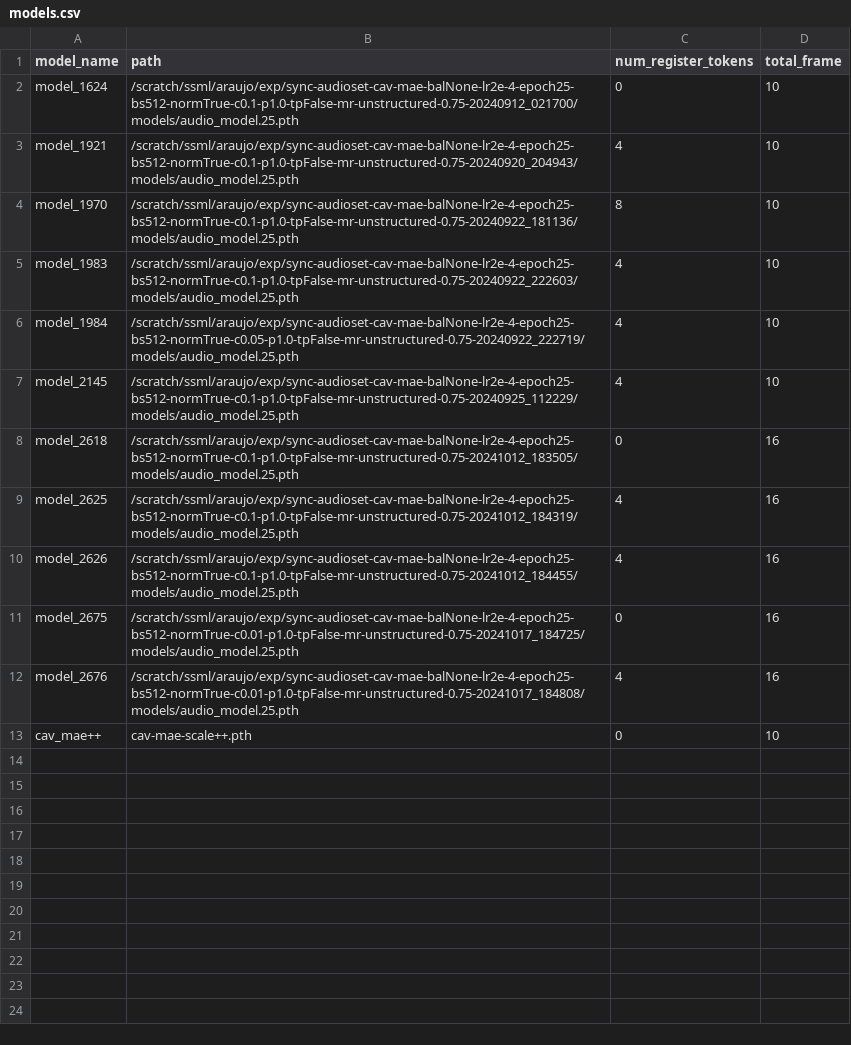
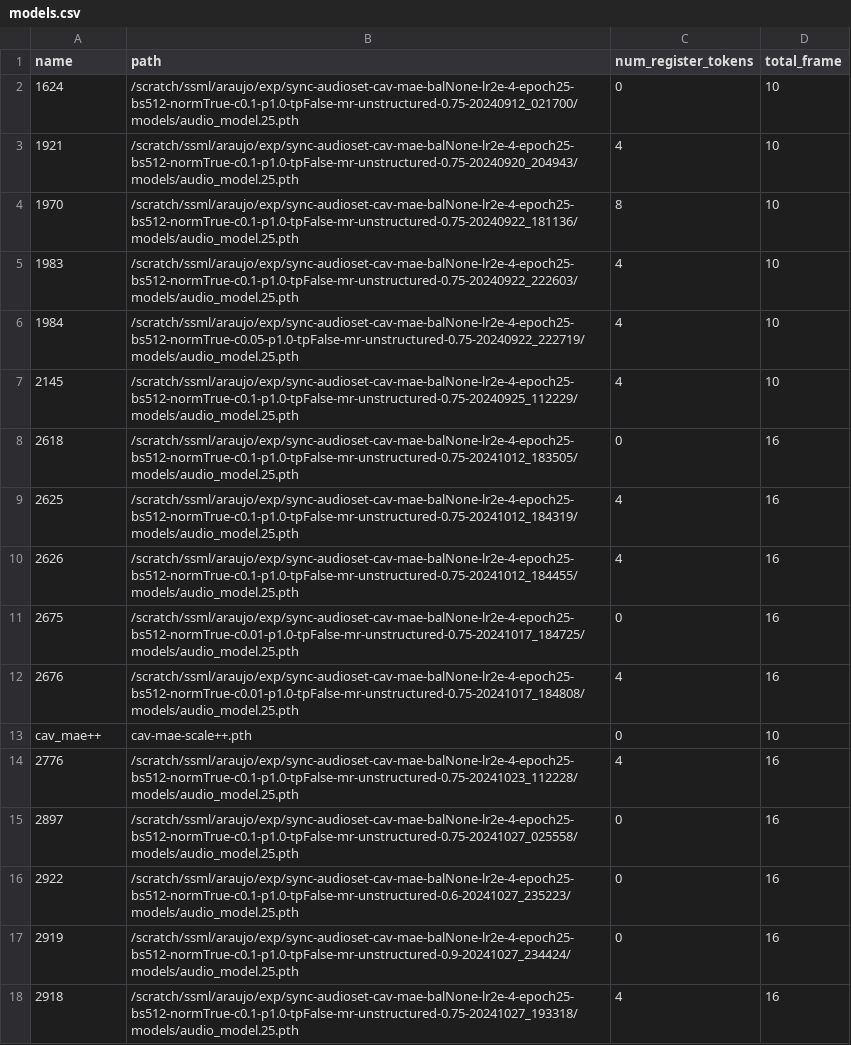
Before and after one commit to edsonroteia/cav-mae, a CSV file: models.csv, drawn as a sheet.

```diff
--- a/models.csv
+++ b/models.csv
@@ -1,13 +1,18 @@
-model_name,path,num_register_tokens,total_frame
-model_1624,/scratch/ssml/araujo/exp/sync-audioset-cav-mae-balNone-lr2e-4-epoch25-bs512-normTrue-c0.1-p1.0-tpFalse-mr-unstructured-0.75-20240912_021700/models/audio_model.25.pth,0,10
-model_1921,/scratch/ssml/araujo/exp/sync-audioset-cav-mae-balNone-lr2e-4-epoch25-bs512-normTrue-c0.1-p1.0-tpFalse-mr-unstructured-0.75-20240920_204943/models/audio_model.25.pth,4,10
-model_1970,/scratch/ssml/araujo/exp/sync-audioset-cav-mae-balNone-lr2e-4-epoch25-bs512-normTrue-c0.1-p1.0-tpFalse-mr-unstructured-0.75-20240922_181136/models/audio_model.25.pth,8,10
-model_1983,/scratch/ssml/araujo/exp/sync-audioset-cav-mae-balNone-lr2e-4-epoch25-bs512-normTrue-c0.1-p1.0-tpFalse-mr-unstructured-0.75-20240922_222603/models/audio_model.25.pth,4,10
-model_1984,/scratch/ssml/araujo/exp/sync-audioset-cav-mae-balNone-lr2e-4-epoch25-bs512-normTrue-c0.05-p1.0-tpFalse-mr-unstructured-0.75-20240922_222719/models/audio_model.25.pth,4,10
-model_2145,/scratch/ssml/araujo/exp/sync-audioset-cav-mae-balNone-lr2e-4-epoch25-bs512-normTrue-c0.1-p1.0-tpFalse-mr-unstructured-0.75-20240925_112229/models/audio_model.25.pth,4,10
-model_2618,/scratch/ssml/araujo/exp/sync-audioset-cav-mae-balNone-lr2e-4-epoch25-bs512-normTrue-c0.1-p1.0-tpFalse-mr-unstructured-0.75-20241012_183505/models/audio_model.25.pth,0,16
-model_2625,/scratch/ssml/araujo/exp/sync-audioset-cav-mae-balNone-lr2e-4-epoch25-bs512-normTrue-c0.1-p1.0-tpFalse-mr-unstructured-0.75-20241012_184319/models/audio_model.25.pth,4,16
-model_2626,/scratch/ssml/araujo/exp/sync-audioset-cav-mae-balNone-lr2e-4-epoch25-bs512-normTrue-c0.1-p1.0-tpFalse-mr-unstructured-0.75-20241012_184455/models/audio_model.25.pth,4,16
-model_2675,/scratch/ssml/araujo/exp/sync-audioset-cav-mae-balNone-lr2e-4-epoch25-bs512-normTrue-c0.01-p1.0-tpFalse-mr-unstructured-0.75-20241017_184725/models/audio_model.25.pth,0,16
-model_2676,/scratch/ssml/araujo/exp/sync-audioset-cav-mae-balNone-lr2e-4-epoch25-bs512-normTrue-c0.01-p1.0-tpFalse-mr-unstructured-0.75-20241017_184808/models/audio_model.25.pth,4,16
+name,path,num_register_tokens,total_frame
+1624,/scratch/ssml/araujo/exp/sync-audioset-cav-mae-balNone-lr2e-4-epoch25-bs512-normTrue-c0.1-p1.0-tpFalse-mr-unstructured-0.75-20240912_021700/models/audio_model.25.pth,0,10
+1921,/scratch/ssml/araujo/exp/sync-audioset-cav-mae-balNone-lr2e-4-epoch25-bs512-normTrue-c0.1-p1.0-tpFalse-mr-unstructured-0.75-20240920_204943/models/audio_model.25.pth,4,10
+1970,/scratch/ssml/araujo/exp/sync-audioset-cav-mae-balNone-lr2e-4-epoch25-bs512-normTrue-c0.1-p1.0-tpFalse-mr-unstructured-0.75-20240922_181136/models/audio_model.25.pth,8,10
+1983,/scratch/ssml/araujo/exp/sync-audioset-cav-mae-balNone-lr2e-4-epoch25-bs512-normTrue-c0.1-p1.0-tpFalse-mr-unstructured-0.75-20240922_222603/models/audio_model.25.pth,4,10
+1984,/scratch/ssml/araujo/exp/sync-audioset-cav-mae-balNone-lr2e-4-epoch25-bs512-normTrue-c0.05-p1.0-tpFalse-mr-unstructured-0.75-20240922_222719/models/audio_model.25.pth,4,10
+2145,/scratch/ssml/araujo/exp/sync-audioset-cav-mae-balNone-lr2e-4-epoch25-bs512-normTrue-c0.1-p1.0-tpFalse-mr-unstructured-0.75-20240925_112229/models/audio_model.25.pth,4,10
+2618,/scratch/ssml/araujo/exp/sync-audioset-cav-mae-balNone-lr2e-4-epoch25-bs512-normTrue-c0.1-p1.0-tpFalse-mr-unstructured-0.75-20241012_183505/models/audio_model.25.pth,0,16
+2625,/scratch/ssml/araujo/exp/sync-audioset-cav-mae-balNone-lr2e-4-epoch25-bs512-normTrue-c0.1-p1.0-tpFalse-mr-unstructured-0.75-20241012_184319/models/audio_model.25.pth,4,16
+2626,/scratch/ssml/araujo/exp/sync-audioset-cav-mae-balNone-lr2e-4-epoch25-bs512-normTrue-c0.1-p1.0-tpFalse-mr-unstructured-0.75-20241012_184455/models/audio_model.25.pth,4,16
+2675,/scratch/ssml/araujo/exp/sync-audioset-cav-mae-balNone-lr2e-4-epoch25-bs512-normTrue-c0.01-p1.0-tpFalse-mr-unstructured-0.75-20241017_184725/models/audio_model.25.pth,0,16
+2676,/scratch/ssml/araujo/exp/sync-audioset-cav-mae-balNone-lr2e-4-epoch25-bs512-normTrue-c0.01-p1.0-tpFalse-mr-unstructured-0.75-20241017_184808/models/audio_model.25.pth,4,16
 cav_mae++,cav-mae-scale++.pth,0,10
+2776,/scratch/ssml/araujo/exp/sync-audioset-cav-mae-balNone-lr2e-4-epoch25-bs512-normTrue-c0.1-p1.0-tpFalse-mr-unstructured-0.75-20241023_112228/models/audio_model.25.pth,4,16
+2897,/scratch/ssml/araujo/exp/sync-audioset-cav-mae-balNone-lr2e-4-epoch25-bs512-normTrue-c0.1-p1.0-tpFalse-mr-unstructured-0.75-20241027_025558/models/audio_model.25.pth,0,16
+2922,/scratch/ssml/araujo/exp/sync-audioset-cav-mae-balNone-lr2e-4-epoch25-bs512-normTrue-c0.1-p1.0-tpFalse-mr-unstructured-0.6-20241027_235223/models/audio_model.25.pth,0,16
+2919,/scratch/ssml/araujo/exp/sync-audioset-cav-mae-balNone-lr2e-4-epoch25-bs512-normTrue-c0.1-p1.0-tpFalse-mr-unstructured-0.9-20241027_234424/models/audio_model.25.pth,0,16
+2918,/scratch/ssml/araujo/exp/sync-audioset-cav-mae-balNone-lr2e-4-epoch25-bs512-normTrue-c0.1-p1.0-tpFalse-mr-unstructured-0.75-20241027_193318/models/audio_model.25.pth,4,16
```
Also changed, not shown: 6 other files.
